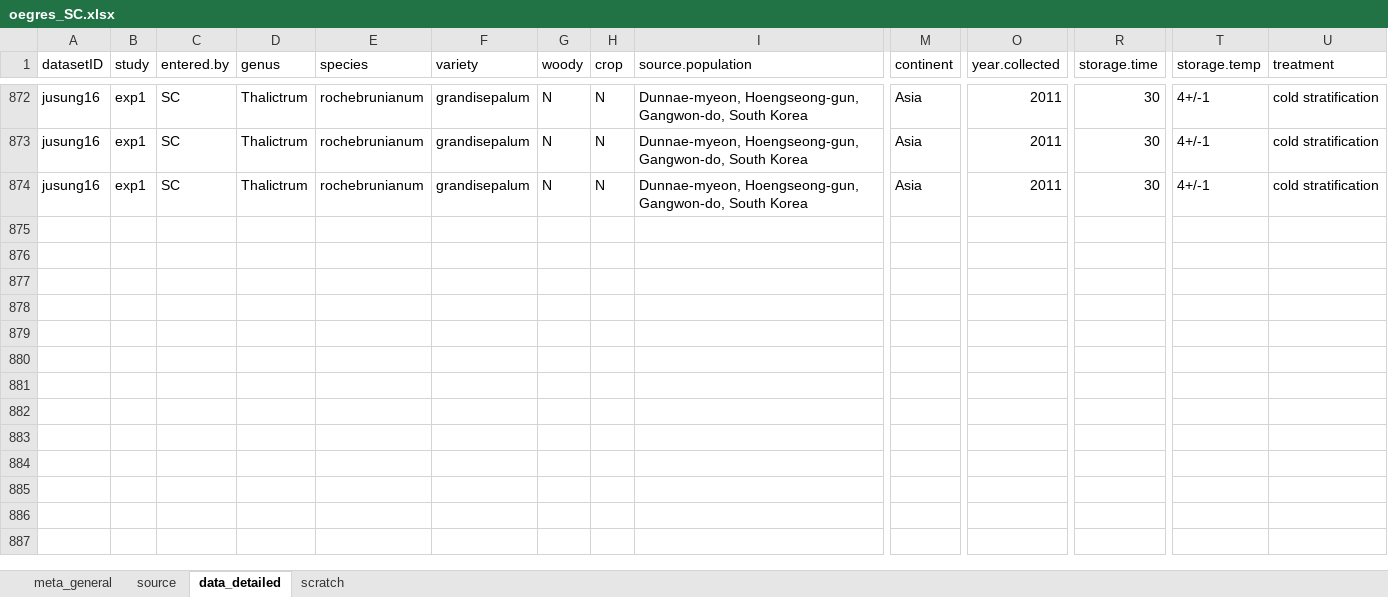
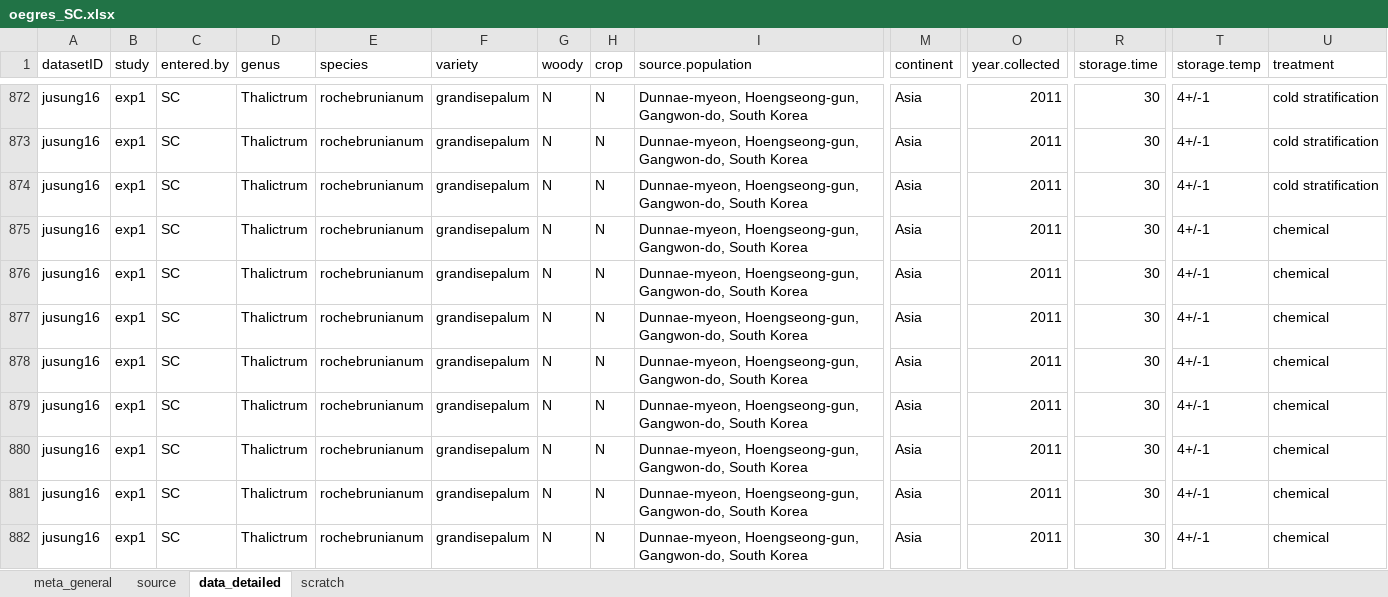
Before and after one commit to lizzieinvancouver/egret, an Excel workbook: data/oegres_SC/oegres_SC.xlsx, sheet data_detailed, drawn as a sheet; only a part is shown, gaps mark what is left out; values as stored, in another font and other column widths than the file's, no borders; rows hold the shown columns only; the diff names each change by its address in the sheet, - before the commit and + after, or states it on an @@ line.

Commit message:
data scraping

```diff
--- a/data/oegres_SC/oegres_SC.xlsx (sheet data_detailed)
+++ b/data/oegres_SC/oegres_SC.xlsx (sheet data_detailed)
+row 875: jusung16 | exp1 | SC | Thalictrum | rochebrunianum | grandisepalum | N | N | Dunnae-myeon, Hoengseong-gun, Gangwon-do, South Korea | Asia | 2011 | 30 | 4+/-1 | chemical
+row 876: jusung16 | exp1 | SC | Thalictrum | rochebrunianum | grandisepalum | N | N | Dunnae-myeon, Hoengseong-gun, Gangwon-do, South Korea | Asia | 2011 | 30 | 4+/-1 | chemical
+row 877: jusung16 | exp1 | SC | Thalictrum | rochebrunianum | grandisepalum | N | N | Dunnae-myeon, Hoengseong-gun, Gangwon-do, South Korea | Asia | 2011 | 30 | 4+/-1 | chemical
+row 878: jusung16 | exp1 | SC | Thalictrum | rochebrunianum | grandisepalum | N | N | Dunnae-myeon, Hoengseong-gun, Gangwon-do, South Korea | Asia | 2011 | 30 | 4+/-1 | chemical
+row 879: jusung16 | exp1 | SC | Thalictrum | rochebrunianum | grandisepalum | N | N | Dunnae-myeon, Hoengseong-gun, Gangwon-do, South Korea | Asia | 2011 | 30 | 4+/-1 | chemical
+row 880: jusung16 | exp1 | SC | Thalictrum | rochebrunianum | grandisepalum | N | N | Dunnae-myeon, Hoengseong-gun, Gangwon-do, South Korea | Asia | 2011 | 30 | 4+/-1 | chemical
+row 881: jusung16 | exp1 | SC | Thalictrum | rochebrunianum | grandisepalum | N | N | Dunnae-myeon, Hoengseong-gun, Gangwon-do, South Korea | Asia | 2011 | 30 | 4+/-1 | chemical
+row 882: jusung16 | exp1 | SC | Thalictrum | rochebrunianum | grandisepalum | N | N | Dunnae-myeon, Hoengseong-gun, Gangwon-do, South Korea | Asia | 2011 | 30 | 4+/-1 | chemical
```
